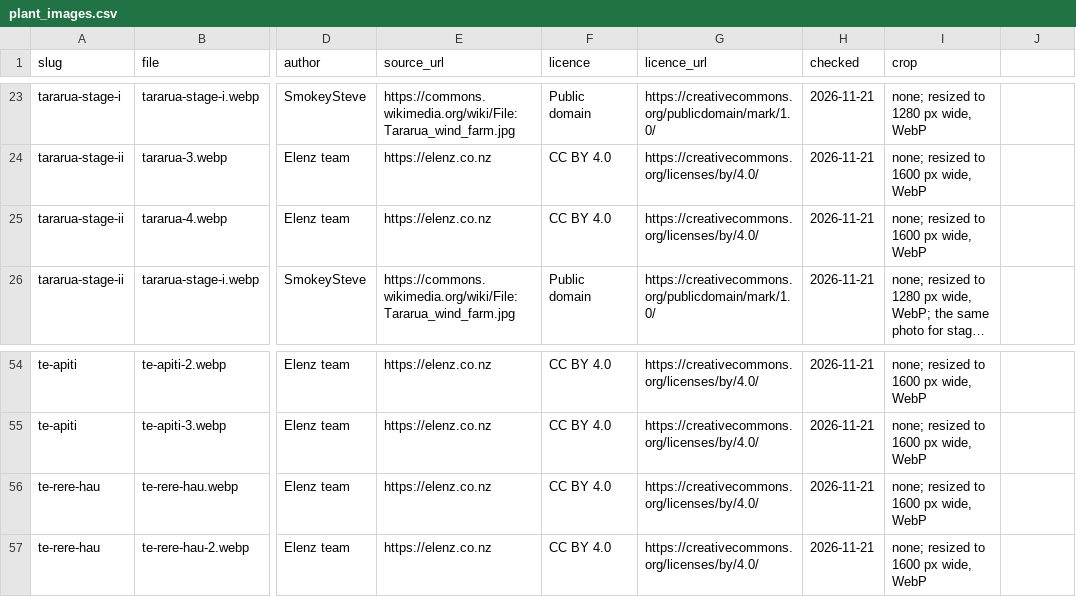
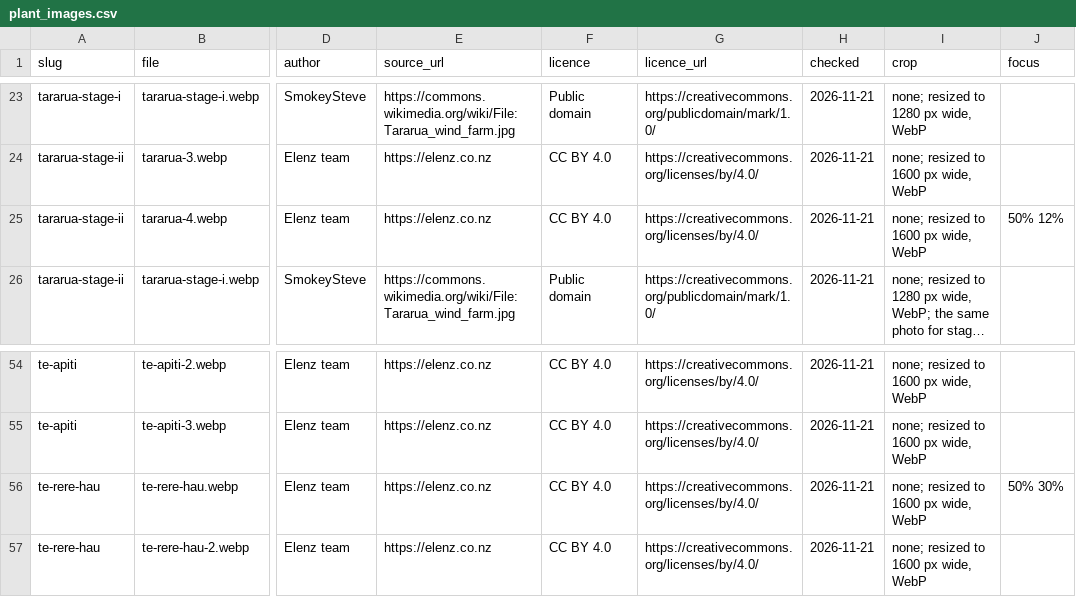
Before and after one commit to elenz-nz/elenz, a CSV file: facilities/plant_images.csv, drawn as a sheet; only a part is shown, gaps mark what is left out; long unchanged cells end in …; the diff names each change by its address in the sheet, - before the commit and + after, or states it on an @@ line.

```diff
--- a/facilities/plant_images.csv
+++ b/facilities/plant_images.csv
-J1: (empty)
+J1: focus
-J25 (focus): (empty)
+J25 (focus): 50% 12%
-J56 (focus): (empty)
+J56 (focus): 50% 30%
```
Also changed, not shown: 9 other files.
